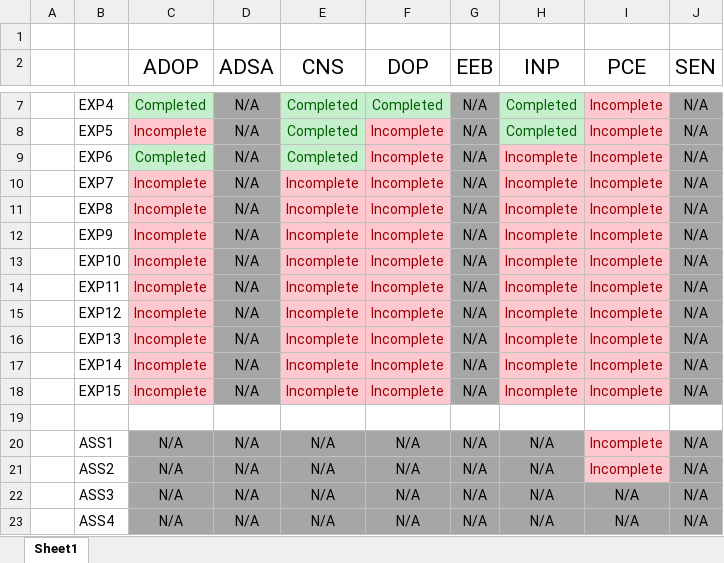
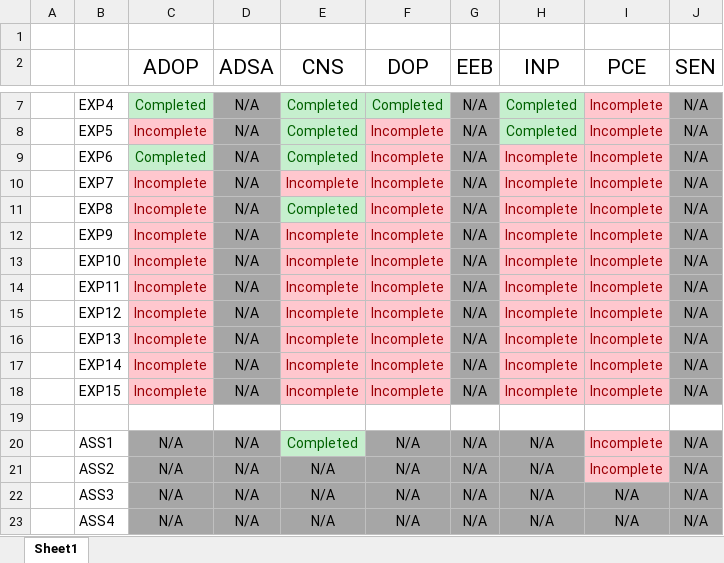
Before and after one commit to qarq90/degree_data, an Excel workbook: SEM 5/Progress.xlsx, sheet Sheet1, drawn as a sheet; only a part is shown, gaps mark what is left out; values as stored, in another font and other column widths than the file's, no borders; the diff names each change by its address in the sheet, - before the commit and + after, or states it on an @@ line.

```diff
--- a/SEM 5/Progress.xlsx (sheet Sheet1)
+++ b/SEM 5/Progress.xlsx (sheet Sheet1)
-E11 (CNS): Incomplete
+E11 (CNS): Completed
@@ E11 fill: #FFC7CE → #C6EFCE, text colour: #9C0006 → #006100 @@
-E20 (CNS): N/A
+E20 (CNS): Completed
@@ E20 fill: #A6A6A6 → #C6EFCE, text colour: black → #006100 @@
```
Also changed, not shown: 18 other files.
